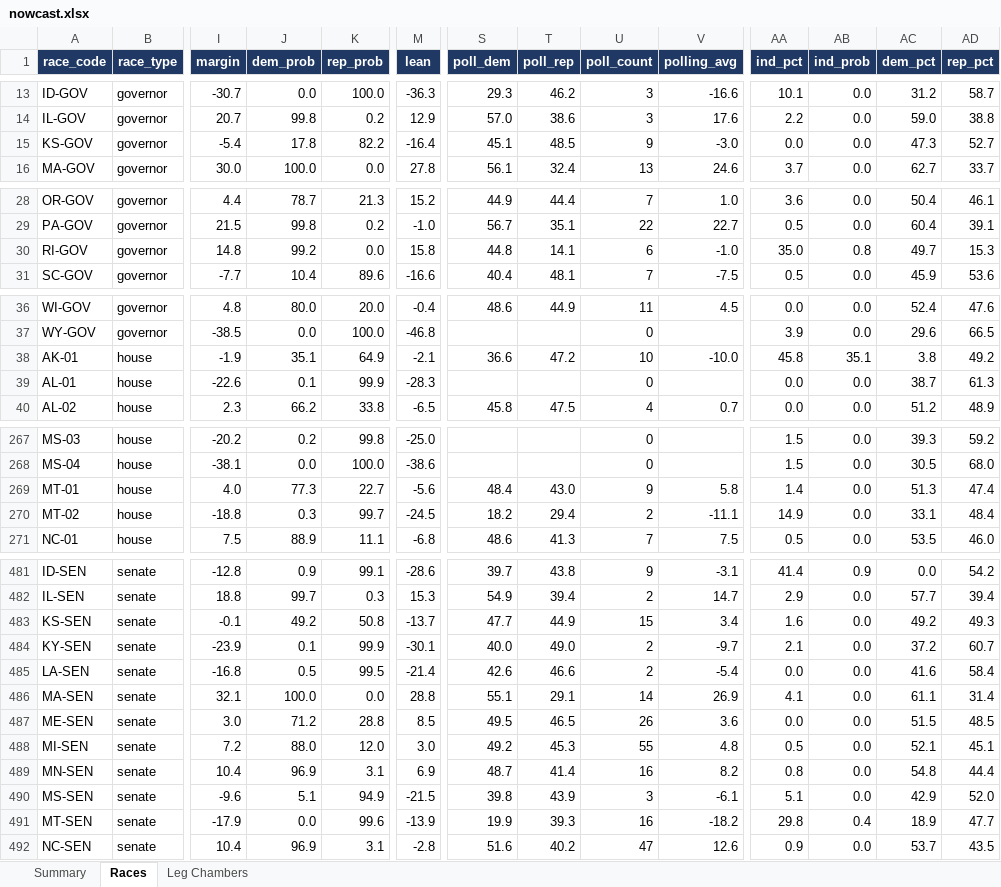
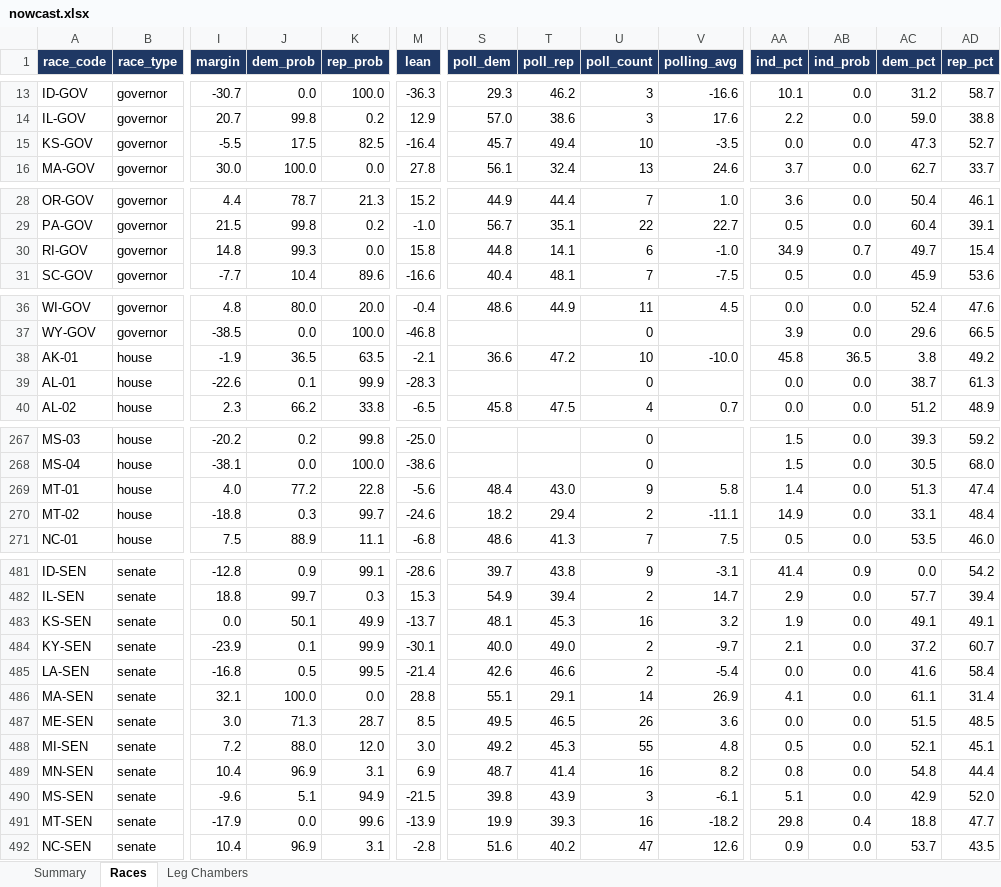
Before and after one commit to ElectIndex/26_us_forecast_data, an Excel workbook: output/nowcast.xlsx, sheet Races, drawn as a sheet; only a part is shown, gaps mark what is left out; values as stored, in another font and other column widths than the file's, no borders; the diff covers the shown part only; the diff names each change by its address in the sheet, - before the commit and + after, or states it on an @@ line.

Commit message:
Forecast update 2026-10-30 (poll refresh)

```diff
--- a/output/nowcast.xlsx (sheet Races)
+++ b/output/nowcast.xlsx (sheet Races)
-I15 (margin): -5.4
+I15 (margin): -5.5
-J15 (dem_prob): 17.8
+J15 (dem_prob): 17.5
-K15 (rep_prob): 82.2
+K15 (rep_prob): 82.5
-S15 (poll_dem): 45.1
+S15 (poll_dem): 45.7
-T15 (poll_rep): 48.5
+T15 (poll_rep): 49.4
-U15 (poll_count): 9
+U15 (poll_count): 10
-V15 (polling_avg): -3.0
+V15 (polling_avg): -3.5
-J30 (dem_prob): 99.2
+J30 (dem_prob): 99.3
-AA30 (ind_pct): 35.0
+AA30 (ind_pct): 34.9
-AB30 (ind_prob): 0.8
+AB30 (ind_prob): 0.7
-AD30 (rep_pct): 15.3
+AD30 (rep_pct): 15.4
-J38 (dem_prob): 35.1
+J38 (dem_prob): 36.5
-K38 (rep_prob): 64.9
+K38 (rep_prob): 63.5
-AB38 (ind_prob): 35.1
+AB38 (ind_prob): 36.5
-J269 (dem_prob): 77.3
+J269 (dem_prob): 77.2
-K269 (rep_prob): 22.7
+K269 (rep_prob): 22.8
-M270 (lean): -24.5
+M270 (lean): -24.6
-I483 (margin): -0.1
+I483 (margin): 0.0
-J483 (dem_prob): 49.2
+J483 (dem_prob): 50.1
-K483 (rep_prob): 50.8
+K483 (rep_prob): 49.9
-S483 (poll_dem): 47.7
+S483 (poll_dem): 48.1
-T483 (poll_rep): 44.9
+T483 (poll_rep): 45.3
-U483 (poll_count): 15
+U483 (poll_count): 16
-V483 (polling_avg): 3.4
+V483 (polling_avg): 3.2
-AA483 (ind_pct): 1.6
+AA483 (ind_pct): 1.9
-AC483 (dem_pct): 49.2
+AC483 (dem_pct): 49.1
-AD483 (rep_pct): 49.3
+AD483 (rep_pct): 49.1
-J487 (dem_prob): 71.2
+J487 (dem_prob): 71.3
-K487 (rep_prob): 28.8
+K487 (rep_prob): 28.7
-AC491 (dem_pct): 18.9
+AC491 (dem_pct): 18.8
```
Also changed, not shown: 7 edited cells elsewhere in this sheet, sheet Summary, 45 other files.
